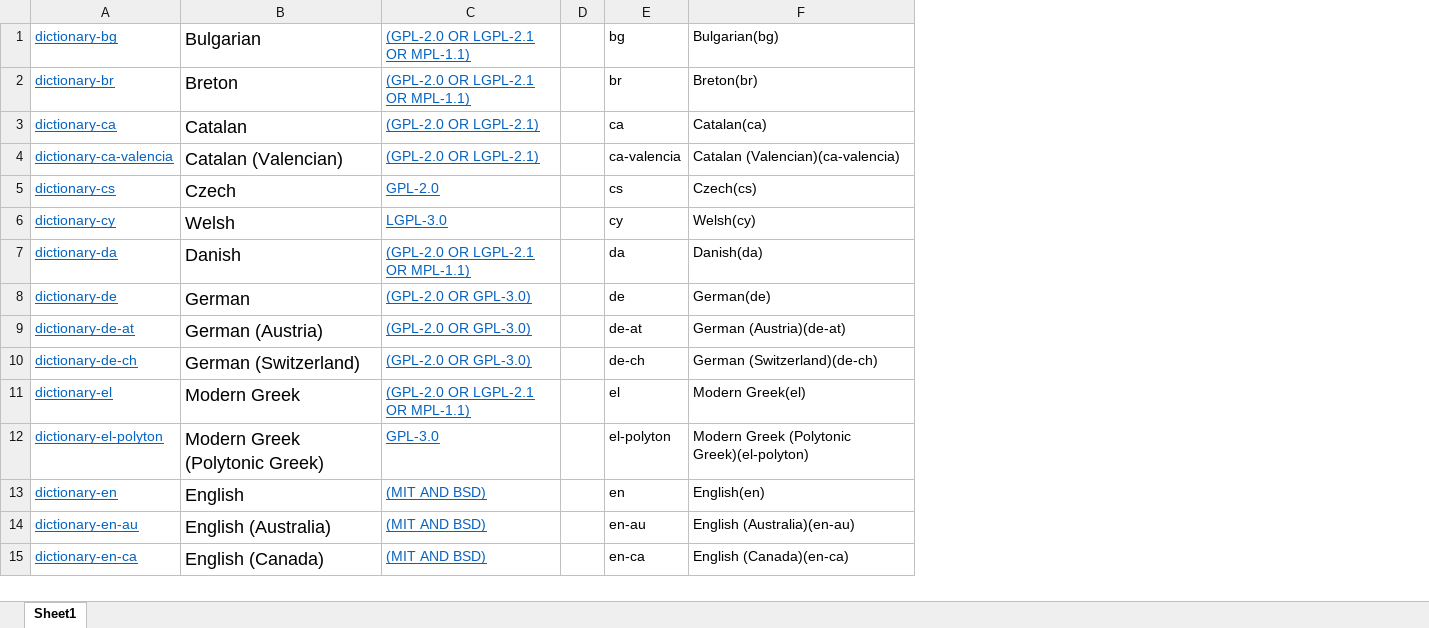
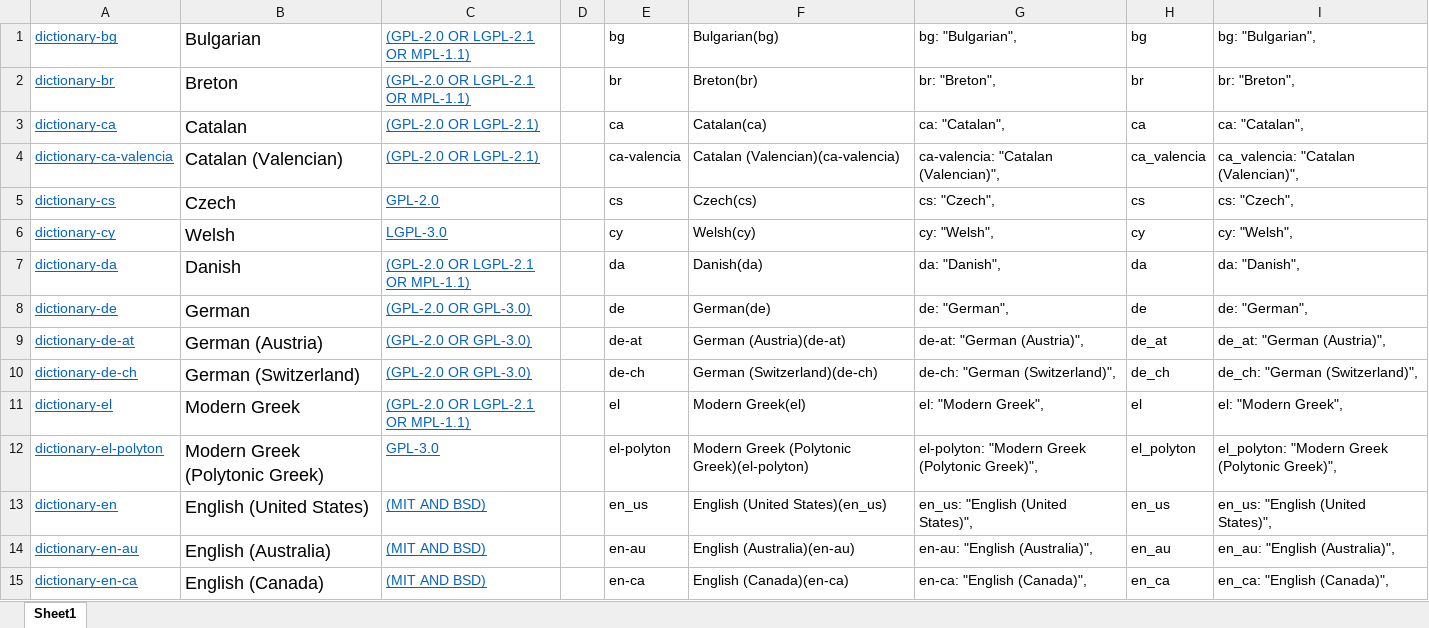
Before and after one commit to xuanloct4/spell, an Excel workbook: Dictionaries.xlsx, sheet Sheet1, drawn as a sheet; only a part is shown; values as stored, in another font and other column widths than the file's, no borders; the diff names each change by its address in the sheet, - before the commit and + after, or states it on an @@ line.

Commit message:
Update languages code and name

```diff
--- a/Dictionaries.xlsx (sheet Sheet1)
+++ b/Dictionaries.xlsx (sheet Sheet1)
+column G, rows 1-15: bg: "Bulgarian", | br: "Breton", | ca: "Catalan", | ca-valencia: "Catalan (Valencian)", | cs: "Czech", | cy: "Welsh", | da: "Danish", | de: "German", | de-at: "German (Austria)", | de-ch: "German (Switzerland)", | el: "Modern Greek", | el-polyton: "Modern Greek (Polytonic Greek)", | en_us: "English (United States)", | en-au: "English (Australia)", | en-ca: "English (Canada)",
+column H, rows 1-15: bg | br | ca | ca_valencia | cs | cy | da | de | de_at | de_ch | el | el_polyton | en_us | en_au | en_ca
+column I, rows 1-15: bg: "Bulgarian", | br: "Breton", | ca: "Catalan", | ca_valencia: "Catalan (Valencian)", | cs: "Czech", | cy: "Welsh", | da: "Danish", | de: "German", | de_at: "German (Austria)", | de_ch: "German (Switzerland)", | el: "Modern Greek", | el_polyton: "Modern Greek (Polytonic Greek)", | en_us: "English (United States)", | en_au: "English (Australia)", | en_ca: "English (Canada)",
-B13: English
+B13: English (United States)
-E13: en
+E13: en_us
-F13: English(en)
+F13: English (United States)(en_us)
```
